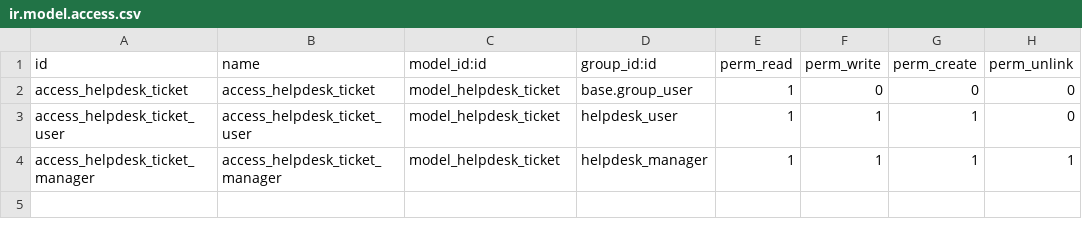
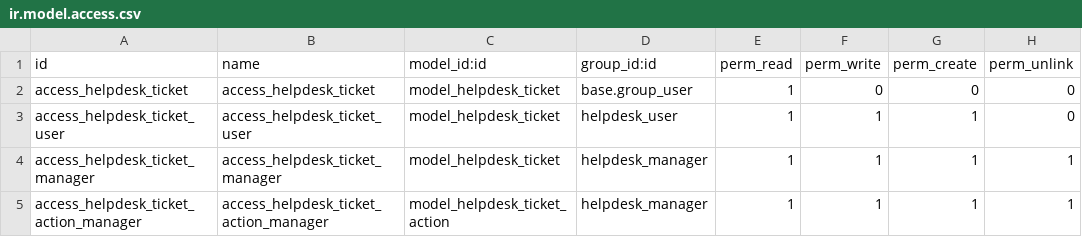
Before and after one commit to marcpp/curso2021-01, a CSV file: helpdesk_marcponce/security/ir.model.access.csv, drawn as a sheet; the diff names each change by its address in the sheet, - before the commit and + after, or states it on an @@ line.

```diff
--- a/helpdesk_marcponce/security/ir.model.access.csv
+++ b/helpdesk_marcponce/security/ir.model.access.csv
+row 5: access_helpdesk_ticket_action_manager | access_helpdesk_ticket_action_manager | model_helpdesk_ticket_action | helpdesk_manager | 1 | 1 | 1 | 1
```
Also changed, not shown: 4 other files.
